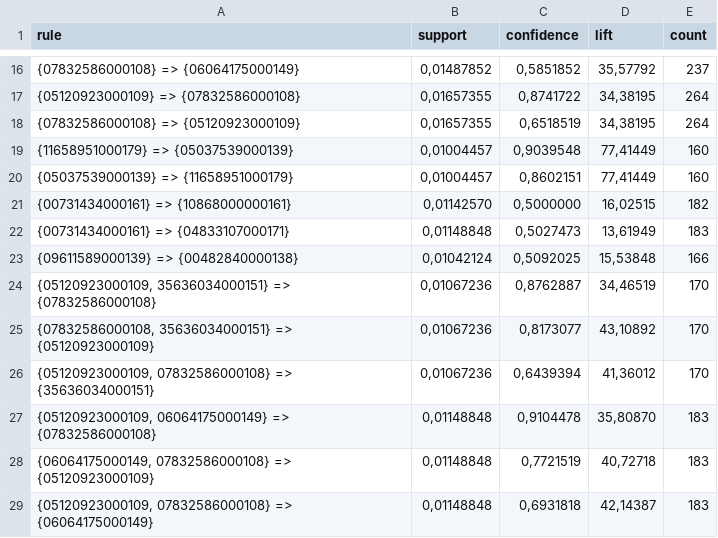
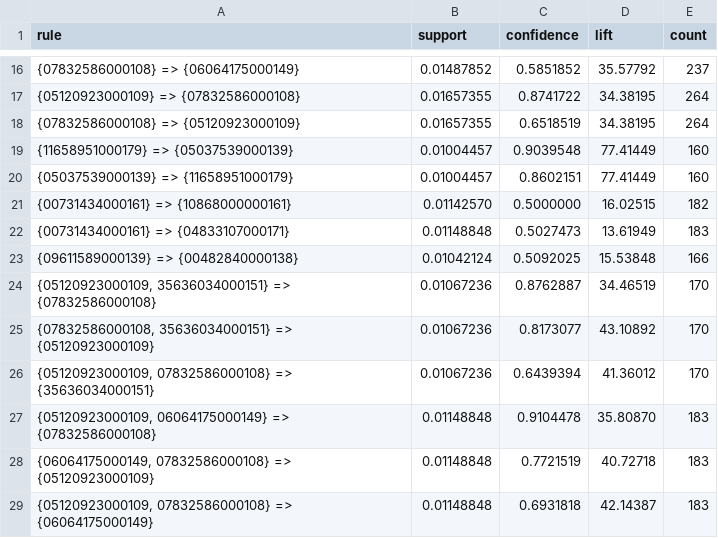
Before and after one commit to Leoginski/TCC, a CSV file: RulesByYear/2013.csv, drawn as a sheet; only a part is shown, gaps mark what is left out; the diff covers the shown part only.

```diff
--- a/RulesByYear/2013.csv
+++ b/RulesByYear/2013.csv
@@ -16,14 +16,14 @@ rule;support;confidence;lift;count
-{07832586000108} => {06064175000149};0,01487852;0,5851852;35,57792;237
-{05120923000109} => {07832586000108};0,01657355;0,8741722;34,38195;264
-{07832586000108} => {05120923000109};0,01657355;0,6518519;34,38195;264
-{11658951000179} => {05037539000139};0,01004457;0,9039548;77,41449;160
-{05037539000139} => {11658951000179};0,01004457;0,8602151;77,41449;160
-{00731434000161} => {10868000000161};0,01142570;0,5000000;16,02515;182
-{00731434000161} => {04833107000171};0,01148848;0,5027473;13,61949;183
-{09611589000139} => {00482840000138};0,01042124;0,5092025;15,53848;166
-{05120923000109, 35636034000151} => {07832586000108};0,01067236;0,8762887;34,46519;170
-{07832586000108, 35636034000151} => {05120923000109};0,01067236;0,8173077;43,10892;170
-{05120923000109, 07832586000108} => {35636034000151};0,01067236;0,6439394;41,36012;170
-{05120923000109, 06064175000149} => {07832586000108};0,01148848;0,9104478;35,80870;183
-{06064175000149, 07832586000108} => {05120923000109};0,01148848;0,7721519;40,72718;183
-{05120923000109, 07832586000108} => {06064175000149};0,01148848;0,6931818;42,14387;183
+{07832586000108} => {06064175000149};0.01487852;0.5851852;35.57792;237
+{05120923000109} => {07832586000108};0.01657355;0.8741722;34.38195;264
+{07832586000108} => {05120923000109};0.01657355;0.6518519;34.38195;264
+{11658951000179} => {05037539000139};0.01004457;0.9039548;77.41449;160
+{05037539000139} => {11658951000179};0.01004457;0.8602151;77.41449;160
+{00731434000161} => {10868000000161};0.01142570;0.5000000;16.02515;182
+{00731434000161} => {04833107000171};0.01148848;0.5027473;13.61949;183
+{09611589000139} => {00482840000138};0.01042124;0.5092025;15.53848;166
+{05120923000109, 35636034000151} => {07832586000108};0.01067236;0.8762887;34.46519;170
+{07832586000108, 35636034000151} => {05120923000109};0.01067236;0.8173077;43.10892;170
+{05120923000109, 07832586000108} => {35636034000151};0.01067236;0.6439394;41.36012;170
+{05120923000109, 06064175000149} => {07832586000108};0.01148848;0.9104478;35.80870;183
+{06064175000149, 07832586000108} => {05120923000109};0.01148848;0.7721519;40.72718;183
+{05120923000109, 07832586000108} => {06064175000149};0.01148848;0.6931818;42.14387;183
```
Also changed, not shown: 42 edited cells elsewhere in this file, RulesByYear/2014.csv, RulesByYear/2015.csv, 6 other files.
